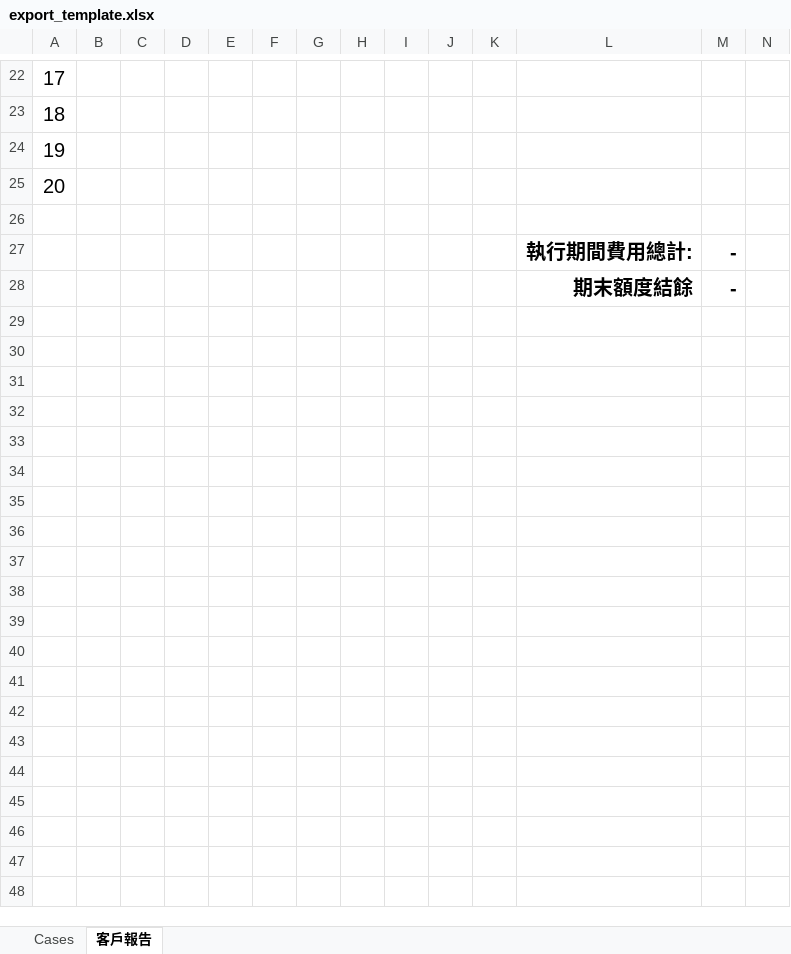
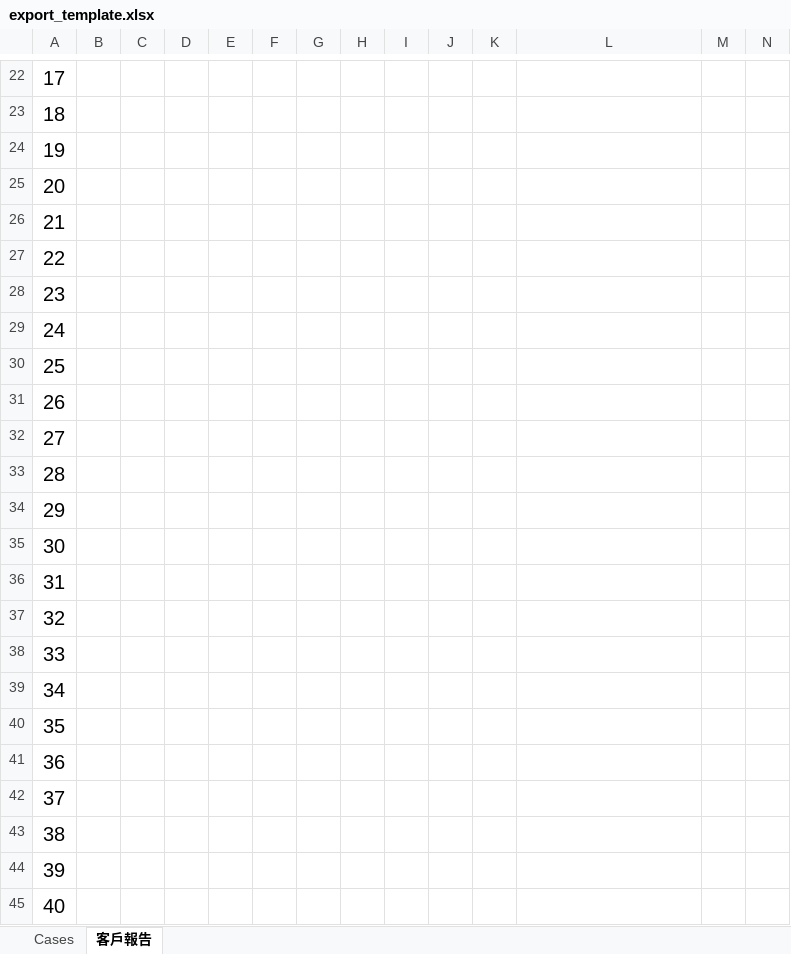
Before and after one commit to ofee04-crypto/ComFzProcMgnPart, an Excel workbook: backend/src/main/resources/export_template.xlsx, sheet 客戶報告, drawn as a sheet; only a part is shown, gaps mark what is left out; values as stored, in another font and other column widths than the file's, no borders; table styles not drawn; the diff covers the shown part only; the diff names each change by its address in the sheet, - before the commit and + after, or states it on an @@ line.

Commit message:
edit: template format; auto adjust print range

```diff
--- a/backend/src/main/resources/export_template.xlsx (sheet 客戶報告)
+++ b/backend/src/main/resources/export_template.xlsx (sheet 客戶報告)
@@ column A renumbered between rows 26 and 28 @@
-L27: 執行期間費用總計:
+L27: (empty)
-M27:M28: -
+M27:M28: (empty)
-L28: 期末額度結餘
+L28: (empty)
+row 29: 24
+row 30: 25
+row 31: 26
+row 32: 27
+row 33: 28
+row 34: 29
+row 35: 30
+row 36: 31
+row 37: 32
+row 38: 33
+row 39: 34
+row 40: 35
+row 41: 36
+row 42: 37
+row 43: 38
+row 44: 39
+row 45: 40
```
Also changed, not shown: 212 added rows and 2 removed rows elsewhere in this sheet, sheet Cases, formulas that keep their value, 4 other files.
